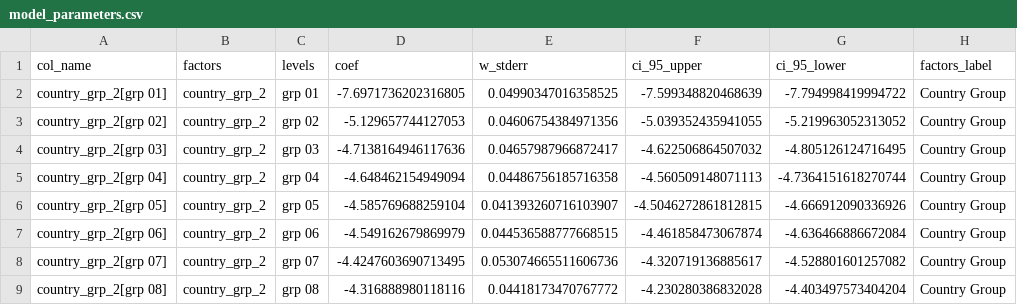
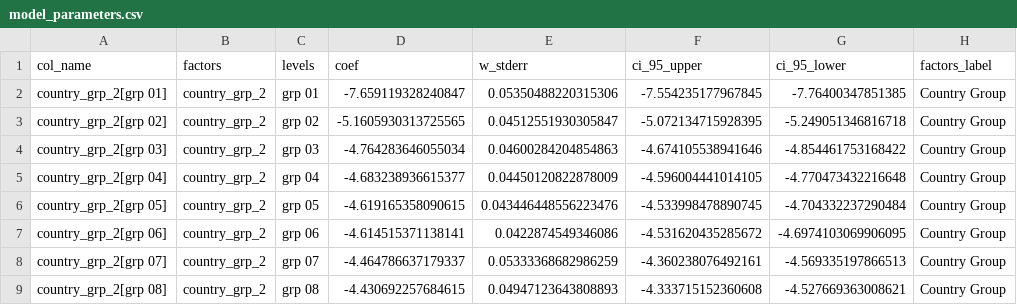
Before and after one commit to chk2817/covid-19-curves, a CSV file: data/model_parameters.csv, drawn as a sheet; only a part is shown; the diff covers the shown part only.

```diff
--- a/data/model_parameters.csv
+++ b/data/model_parameters.csv
@@ -1,9 +1,9 @@
 col_name,factors,levels,coef,w_stderr,ci_95_upper,ci_95_lower,factors_label
-country_grp_2[grp 01],country_grp_2,grp 01,-7.6971736202316805,0.04990347016358525,-7.599348820468639,-7.794998419994722,Country Group
-country_grp_2[grp 02],country_grp_2,grp 02,-5.129657744127053,0.04606754384971356,-5.039352435941055,-5.219963052313052,Country Group
-country_grp_2[grp 03],country_grp_2,grp 03,-4.7138164946117636,0.04657987966872417,-4.622506864507032,-4.805126124716495,Country Group
-country_grp_2[grp 04],country_grp_2,grp 04,-4.648462154949094,0.04486756185716358,-4.560509148071113,-4.7364151618270744,Country Group
-country_grp_2[grp 05],country_grp_2,grp 05,-4.585769688259104,0.041393260716103907,-4.5046272861812815,-4.666912090336926,Country Group
-country_grp_2[grp 06],country_grp_2,grp 06,-4.549162679869979,0.044536588777668515,-4.461858473067874,-4.636466886672084,Country Group
-country_grp_2[grp 07],country_grp_2,grp 07,-4.4247603690713495,0.053074665511606736,-4.320719136885617,-4.528801601257082,Country Group
-country_grp_2[grp 08],country_grp_2,grp 08,-4.316888980118116,0.04418173470767772,-4.230280386832028,-4.403497573404204,Country Group
+country_grp_2[grp 01],country_grp_2,grp 01,-7.659119328240847,0.05350488220315306,-7.554235177967845,-7.76400347851385,Country Group
+country_grp_2[grp 02],country_grp_2,grp 02,-5.1605930313725565,0.04512551930305847,-5.072134715928395,-5.249051346816718,Country Group
+country_grp_2[grp 03],country_grp_2,grp 03,-4.764283646055034,0.04600284204854863,-4.674105538941646,-4.854461753168422,Country Group
+country_grp_2[grp 04],country_grp_2,grp 04,-4.683238936615377,0.04450120822878009,-4.596004441014105,-4.770473432216648,Country Group
+country_grp_2[grp 05],country_grp_2,grp 05,-4.619165358090615,0.043446448556223476,-4.533998478890745,-4.704332237290484,Country Group
+country_grp_2[grp 06],country_grp_2,grp 06,-4.614515371138141,0.0422874549346086,-4.531620435285672,-4.6974103069906095,Country Group
+country_grp_2[grp 07],country_grp_2,grp 07,-4.464786637179337,0.05333368682986259,-4.360238076492161,-4.569335197866513,Country Group
+country_grp_2[grp 08],country_grp_2,grp 08,-4.430692257684615,0.04947123643808893,-4.333715152360608,-4.527669363008621,Country Group
```
Also changed, not shown: 56 edited cells elsewhere in this file, 1 other file.
